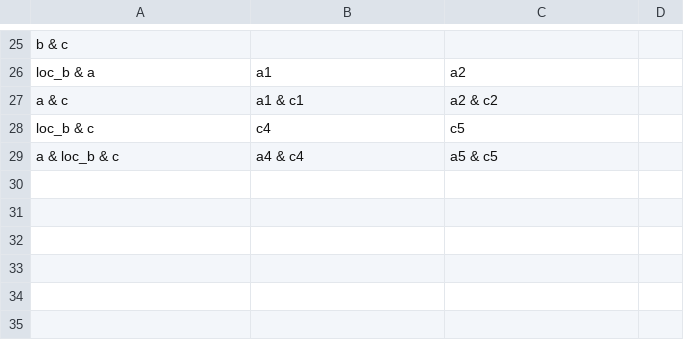
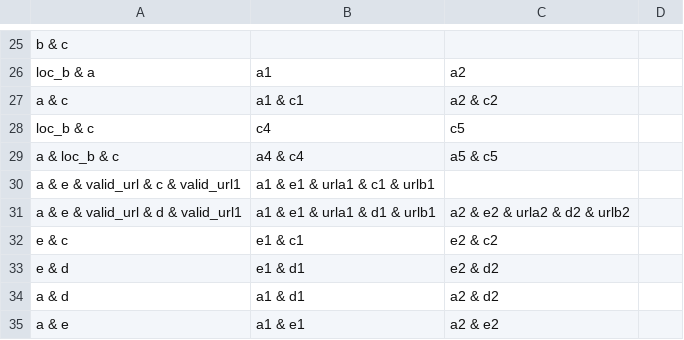
Before and after one commit to atsayu/UITestingScriptGen, a CSV file: src/main/resources/data/data_thinktester.csv, drawn as a sheet; only a part is shown, gaps mark what is left out; the diff names each change by its address in the sheet, - before the commit and + after, or states it on an @@ line.

```diff
--- a/src/main/resources/data/data_thinktester.csv
+++ b/src/main/resources/data/data_thinktester.csv
+row 30: a & e & valid_url & c & valid_url1 | a1 & e1 & urla1 & c1 & urlb1
+row 31: a & e & valid_url & d & valid_url1 | a1 & e1 & urla1 & d1 & urlb1 | a2 & e2 & urla2 & d2 & urlb2
+row 32: e & c | e1 & c1 | e2 & c2
+row 33: e & d | e1 & d1 | e2 & d2
+row 34: a & d | a1 & d1 | a2 & d2
+row 35: a & e | a1 & e1 | a2 & e2
```
Also changed, not shown: 7 other files.
